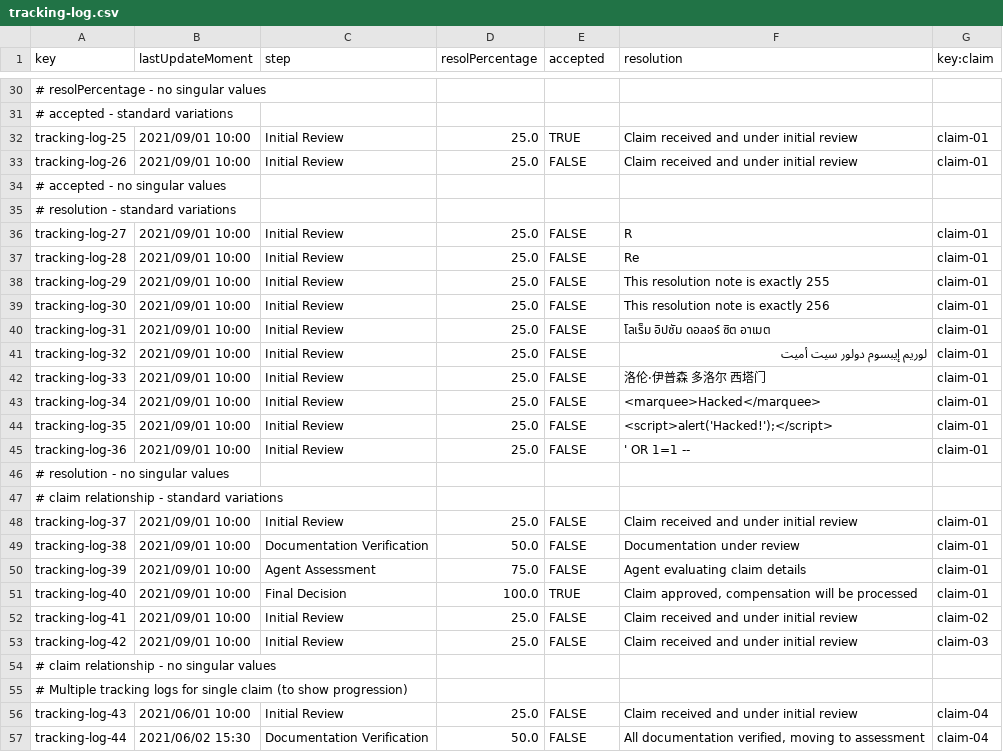
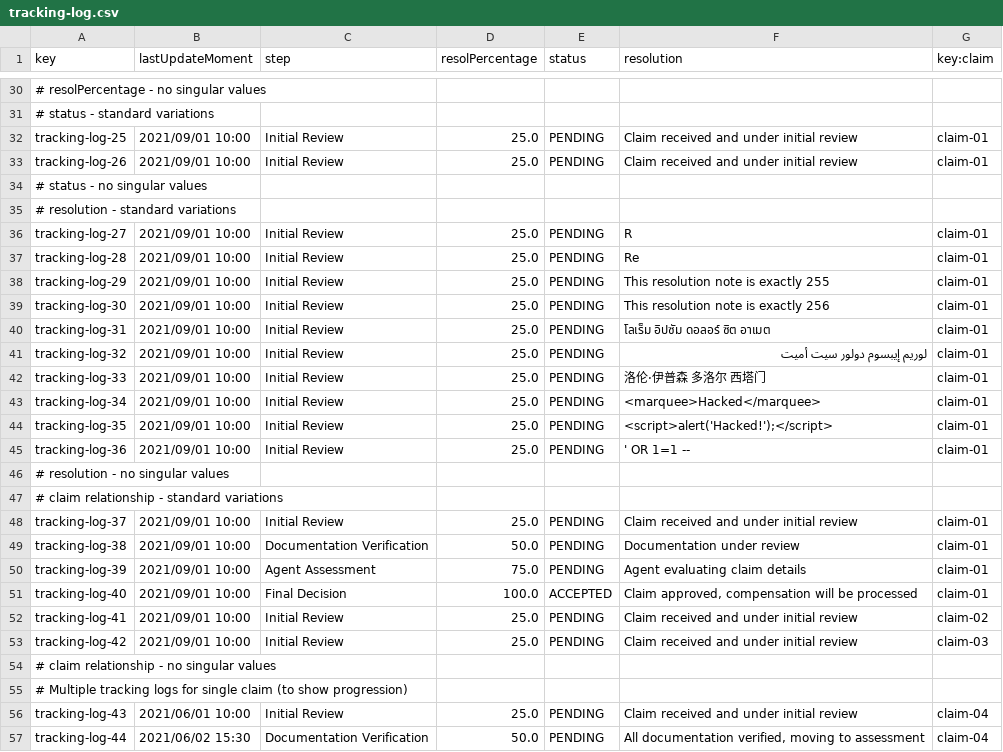
Before and after one commit to DP2-C1-037/Acme-ANS-D04, a CSV file: src/main/resources/WEB-INF/data/sample/tracking-log.csv, drawn as a sheet; only a part is shown, gaps mark what is left out; the diff covers the shown part only; the diff names each change by its address in the sheet, - before the commit and + after, or states it on an @@ line.

```diff
--- a/src/main/resources/WEB-INF/data/sample/tracking-log.csv
+++ b/src/main/resources/WEB-INF/data/sample/tracking-log.csv
-E1: accepted
+E1: status
-A31 (key): # accepted - standard variations
+A31 (key): # status - standard variations
-E32 (status): TRUE
+E32 (status): PENDING
-E33 (status): FALSE
+E33 (status): PENDING
-A34 (key): # accepted - no singular values
+A34 (key): # status - no singular values
-E36:E45 (status): FALSE
+E36:E45 (status): PENDING
-E48:E50 (status): FALSE
+E48:E50 (status): PENDING
-E51 (status): TRUE
+E51 (status): ACCEPTED
-E52:E53 (status): FALSE
+E52:E53 (status): PENDING
-E56:E57 (status): FALSE
+E56:E57 (status): PENDING
```
Also changed, not shown: 24 edited cells elsewhere in this file, 7 other files.
